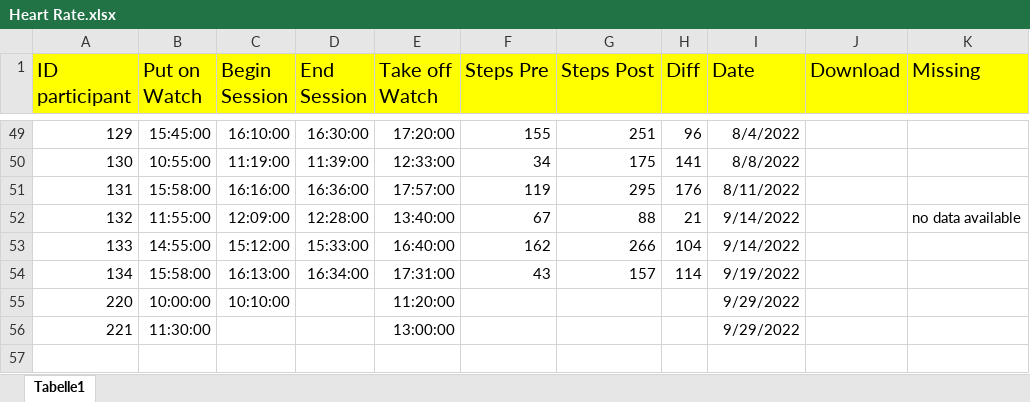
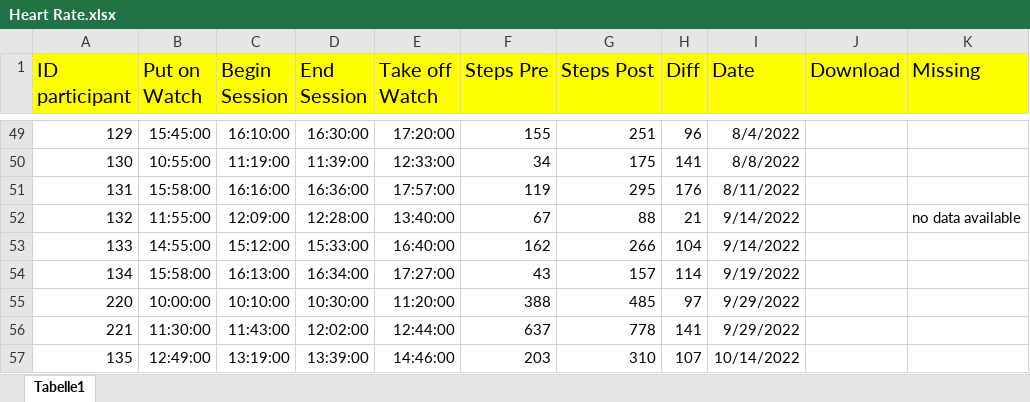
Before and after one commit to MandyKlatt/Mandy-PhD, an Excel workbook: 01_studies/01_Laborstudie ProVisioNET/Fitbit/Heart Rate.xlsx, sheet Tabelle1, drawn as a sheet; only a part is shown, gaps mark what is left out; values as stored, in another font and other column widths than the file's, no borders; charts and pictures not drawn; the diff names each change by its address in the sheet, - before the commit and + after, or states it on an @@ line.

Commit message:
upload data

```diff
--- a/01_studies/01_Laborstudie ProVisioNET/Fitbit/Heart Rate.xlsx (sheet Tabelle1)
+++ b/01_studies/01_Laborstudie ProVisioNET/Fitbit/Heart Rate.xlsx (sheet Tabelle1)
-E54 (Take off Watch): 17:31:00
+E54 (Take off Watch): 17:27:00
-D55 (End Session): (empty)
+D55 (End Session): 10:30:00
-F55 (Steps Pre): (empty)
+F55 (Steps Pre): 388
-G55 (Steps Post): (empty)
+G55 (Steps Post): 485
-H55 (Diff): (empty)
+H55 (Diff): 97
-C56 (Begin Session): (empty)
+C56 (Begin Session): 11:43:00
-D56 (End Session): (empty)
+D56 (End Session): 12:02:00
-E56 (Take off Watch): 13:00:00
+E56 (Take off Watch): 12:44:00
-F56 (Steps Pre): (empty)
+F56 (Steps Pre): 637
-G56 (Steps Post): (empty)
+G56 (Steps Post): 778
-H56 (Diff): (empty)
+H56 (Diff): 141
+row 57: 135 | 12:49:00 | 13:19:00 | 13:39:00 | 14:46:00 | 203 | 310 | 107 | 10/14/2022
```
Also changed, not shown: charts or pictures, 02_paper/02_study/02_fitbit paper/data/Heart Rate.xlsx, 48 other files.
